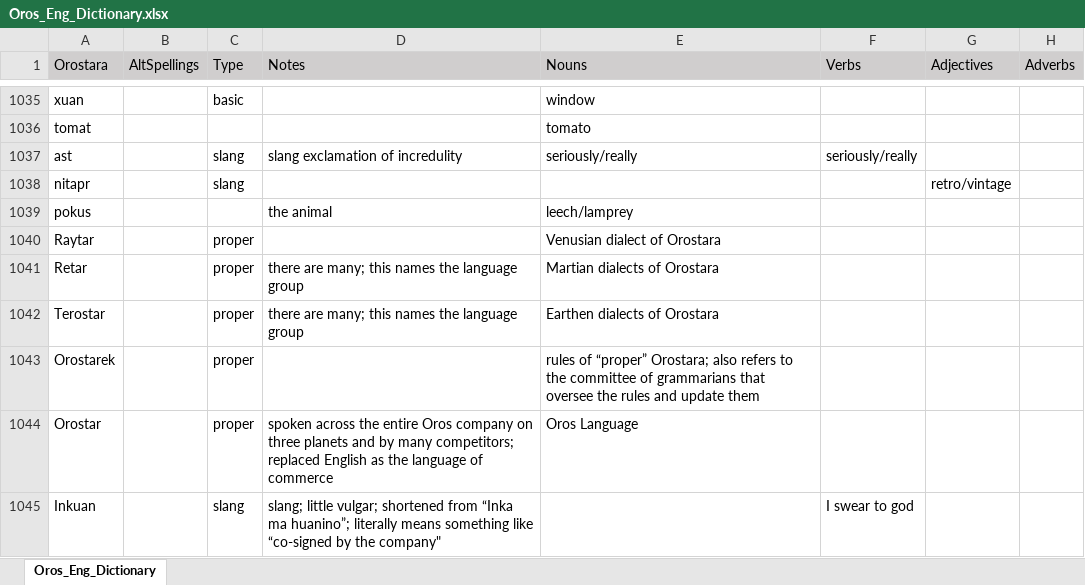
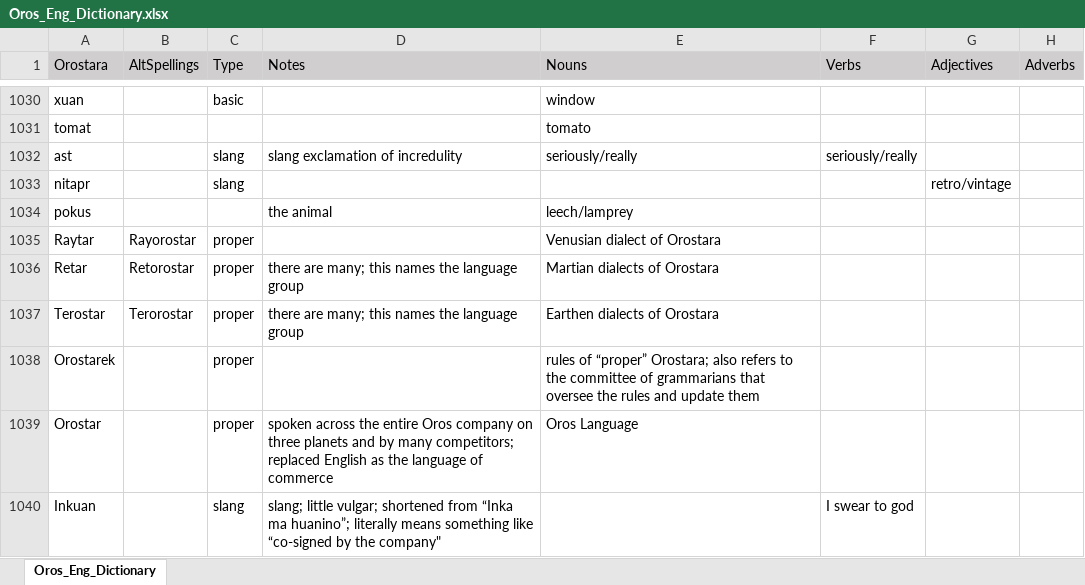
Before and after one commit to orostara/Orostara-Dictionary, an Excel workbook: files/Oros_Eng_Dictionary.xlsx, sheet Oros_Eng_Dictionary, drawn as a sheet; only a part is shown, gaps mark what is left out; values as stored, in another font and other column widths than the file's, no borders; table styles not drawn; addresses are those after the commit; the diff covers the shown part only; the diff names each change by its address in the sheet, - before the commit and + after, or states it on an @@ line.

```diff
--- a/files/Oros_Eng_Dictionary.xlsx (sheet Oros_Eng_Dictionary)
+++ b/files/Oros_Eng_Dictionary.xlsx (sheet Oros_Eng_Dictionary)
-B1035 (AltSpellings): (empty)
+B1035 (AltSpellings): Rayorostar
-B1036 (AltSpellings): (empty)
+B1036 (AltSpellings): Retorostar
-B1037 (AltSpellings): (empty)
+B1037 (AltSpellings): Terorostar
```
Also changed, not shown: 3 added rows, 5 removed rows and 39 edited cells elsewhere in this sheet, 3 other files.
